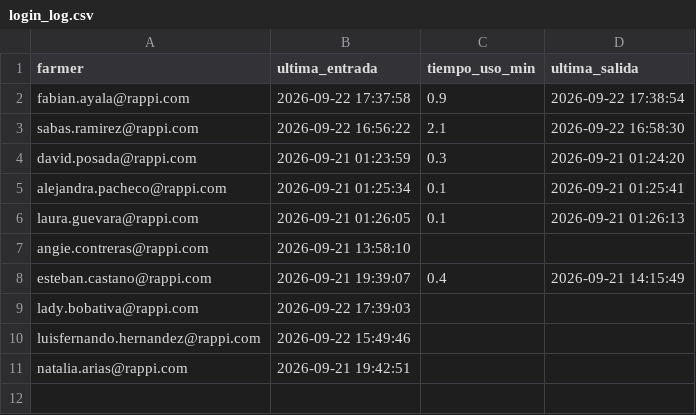
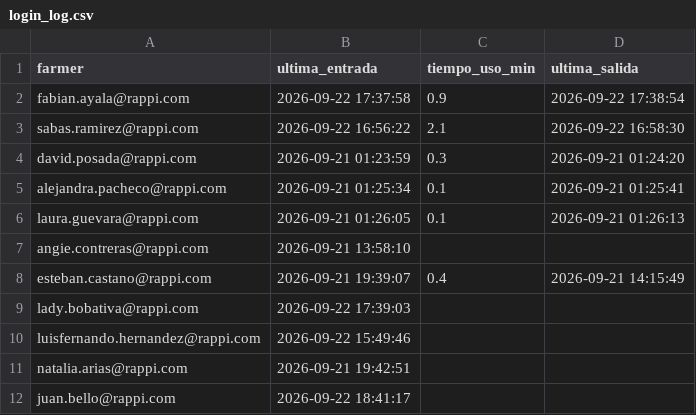
Before and after one commit to sabaschatia-netizen/wingman, a CSV file: data/login_log.csv, drawn as a sheet; the diff names each change by its address in the sheet, - before the commit and + after, or states it on an @@ line.

Commit message:
login: juan.bello@rappi.com @ 2026-09-22 18:41:17

```diff
--- a/data/login_log.csv
+++ b/data/login_log.csv
+row 12: juan.bello@rappi.com | 2026-09-22 18:41:17
```
